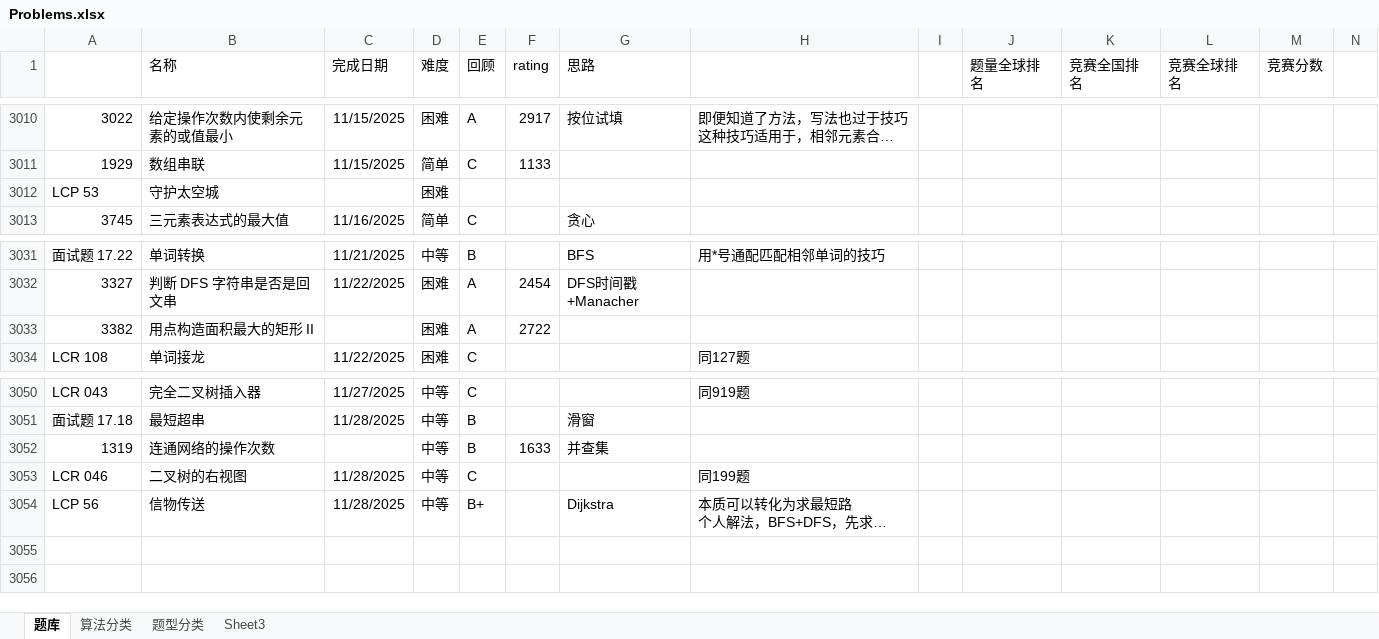
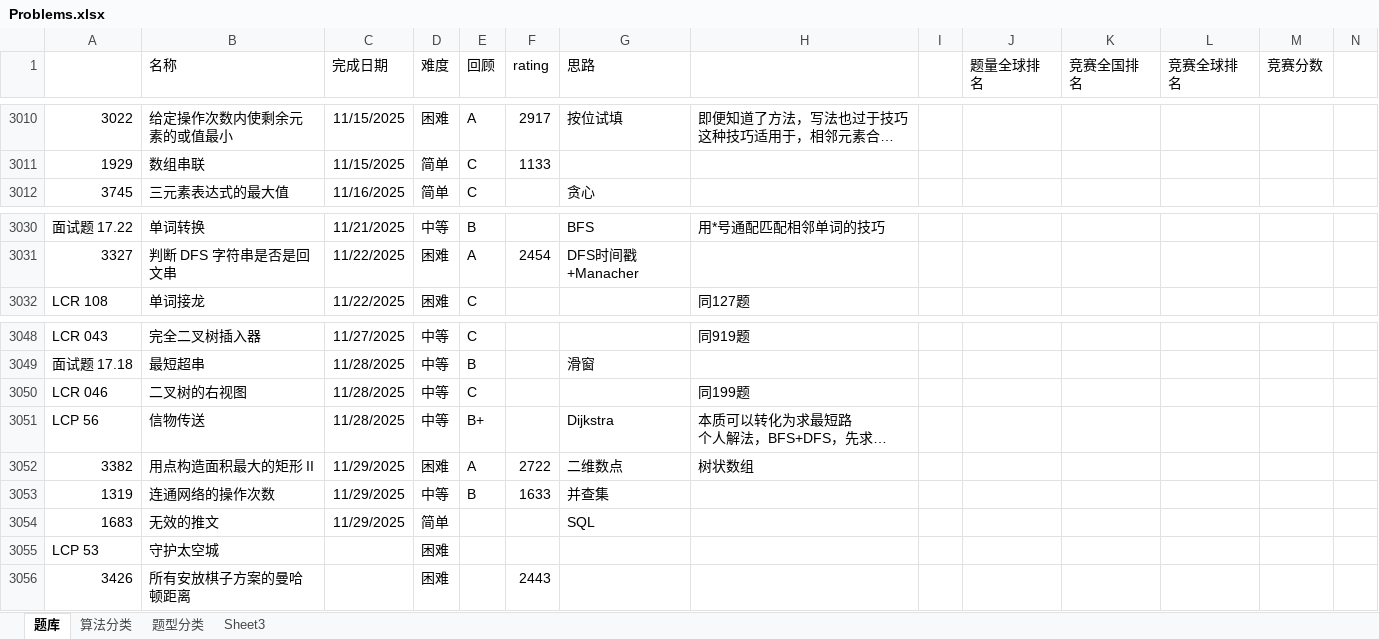
Before and after one commit to wangsun39/leetcode, an Excel workbook: Problems.xlsx, sheet 题库, drawn as a sheet; only a part is shown, gaps mark what is left out; long unchanged cells end in …; values as stored, in another font and other column widths than the file's, no borders; charts and pictures not drawn; removed rows and columns are numbered as before the commit, all else as after; the diff names each change by its address in the sheet, - before the commit and + after, or states it on an @@ line.

Commit message:
daily problems 2025/11/29

```diff
--- a/Problems.xlsx (sheet 题库)
+++ b/Problems.xlsx (sheet 题库)
-row 3033: 3382 | 用点构造面积最大的矩形 II |  | 困难 | A | 2722
-row 3052: 1319 | 连通网络的操作次数 |  | 中等 | B | 1633 | 并查集
+row 3052: 3382 | 用点构造面积最大的矩形 II | 11/29/2025 | 困难 | A | 2722 | 二维数点 | 树状数组
+row 3053: 1319 | 连通网络的操作次数 | 11/29/2025 | 中等 | B | 1633 | 并查集
+row 3054: 1683 | 无效的推文 | 11/29/2025 | 简单 |  |  | SQL
@@ row 3012 moved to row 3055: LCP 53 @@
+row 3056: 3426 | 所有安放棋子方案的曼哈顿距离 |  | 困难 |  | 2443
```
Also changed, not shown: 3 other files.
